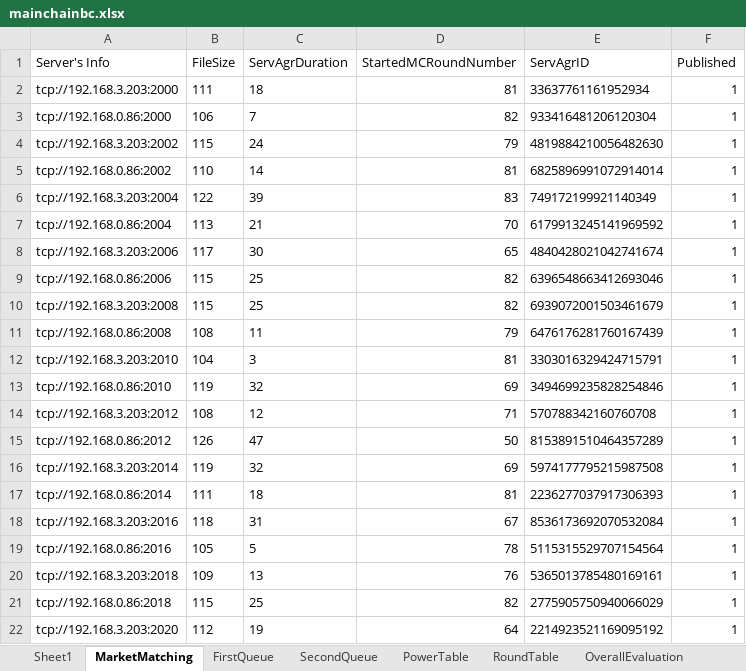
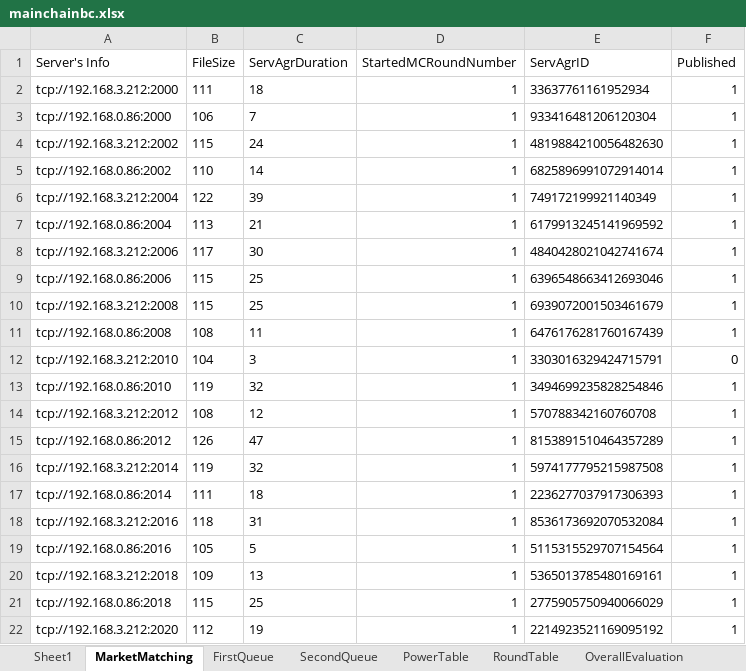
Before and after one commit to CSSL-UConn/chainboost-release, an Excel workbook: simulation/chainBoostFiles/SimulationResult/root/mainchainbc.xlsx, sheet MarketMatching, drawn as a sheet; only a part is shown; values as stored, in another font and other column widths than the file's, no borders; the diff covers the shown part only; the diff names each change by its address in the sheet, - before the commit and + after, or states it on an @@ line.

Commit message:
chainboost works on multiple remote vms in distributed simulation and the simulation closes after a specific number of rounds

```diff
--- a/simulation/chainBoostFiles/SimulationResult/root/mainchainbc.xlsx (sheet MarketMatching)
+++ b/simulation/chainBoostFiles/SimulationResult/root/mainchainbc.xlsx (sheet MarketMatching)
-A2 (Server's Info): tcp://192.168.3.203:2000
+A2 (Server's Info): tcp://192.168.3.212:2000
-D2 (StartedMCRoundNumber): 81
+D2 (StartedMCRoundNumber): 1
-D3 (StartedMCRoundNumber): 82
+D3 (StartedMCRoundNumber): 1
-A4 (Server's Info): tcp://192.168.3.203:2002
+A4 (Server's Info): tcp://192.168.3.212:2002
-D4 (StartedMCRoundNumber): 79
+D4 (StartedMCRoundNumber): 1
-D5 (StartedMCRoundNumber): 81
+D5 (StartedMCRoundNumber): 1
-A6 (Server's Info): tcp://192.168.3.203:2004
+A6 (Server's Info): tcp://192.168.3.212:2004
-D6 (StartedMCRoundNumber): 83
+D6 (StartedMCRoundNumber): 1
-D7 (StartedMCRoundNumber): 70
+D7 (StartedMCRoundNumber): 1
-A8 (Server's Info): tcp://192.168.3.203:2006
+A8 (Server's Info): tcp://192.168.3.212:2006
-D8 (StartedMCRoundNumber): 65
+D8 (StartedMCRoundNumber): 1
-D9:D10 (StartedMCRoundNumber): 82
+D9:D10 (StartedMCRoundNumber): 1
-A10 (Server's Info): tcp://192.168.3.203:2008
+A10 (Server's Info): tcp://192.168.3.212:2008
-D11 (StartedMCRoundNumber): 79
+D11 (StartedMCRoundNumber): 1
-A12 (Server's Info): tcp://192.168.3.203:2010
+A12 (Server's Info): tcp://192.168.3.212:2010
-D12 (StartedMCRoundNumber): 81
+D12 (StartedMCRoundNumber): 1
-F12 (Published): 1
+F12 (Published): 0
-D13 (StartedMCRoundNumber): 69
+D13 (StartedMCRoundNumber): 1
-A14 (Server's Info): tcp://192.168.3.203:2012
+A14 (Server's Info): tcp://192.168.3.212:2012
-D14 (StartedMCRoundNumber): 71
+D14 (StartedMCRoundNumber): 1
-D15 (StartedMCRoundNumber): 50
+D15 (StartedMCRoundNumber): 1
-A16 (Server's Info): tcp://192.168.3.203:2014
+A16 (Server's Info): tcp://192.168.3.212:2014
-D16 (StartedMCRoundNumber): 69
+D16 (StartedMCRoundNumber): 1
-D17 (StartedMCRoundNumber): 81
+D17 (StartedMCRoundNumber): 1
-A18 (Server's Info): tcp://192.168.3.203:2016
+A18 (Server's Info): tcp://192.168.3.212:2016
-D18 (StartedMCRoundNumber): 67
+D18 (StartedMCRoundNumber): 1
-D19 (StartedMCRoundNumber): 78
+D19 (StartedMCRoundNumber): 1
-A20 (Server's Info): tcp://192.168.3.203:2018
+A20 (Server's Info): tcp://192.168.3.212:2018
-D20 (StartedMCRoundNumber): 76
+D20 (StartedMCRoundNumber): 1
-D21 (StartedMCRoundNumber): 82
+D21 (StartedMCRoundNumber): 1
-A22 (Server's Info): tcp://192.168.3.203:2020
+A22 (Server's Info): tcp://192.168.3.212:2020
-D22 (StartedMCRoundNumber): 64
+D22 (StartedMCRoundNumber): 1
```
Also changed, not shown: 43 edited cells elsewhere in this sheet, sheet PowerTable, sheet RoundTable, sheet OverallEvaluation, simulation/chainBoostFiles/SimulationResult/root/sidechainbc.xlsx, simulation/manage/simulation/mainchainbc.xlsx, 4 other files.
